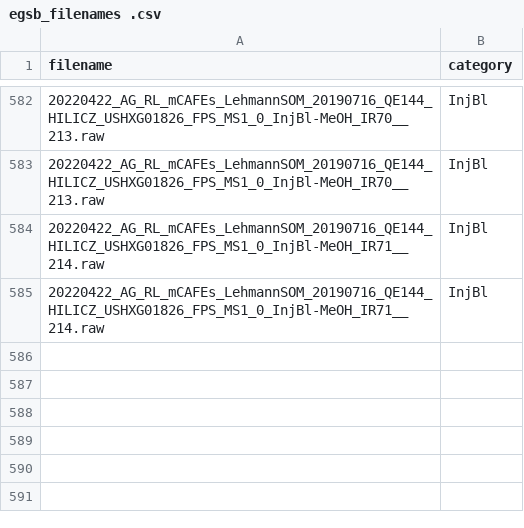
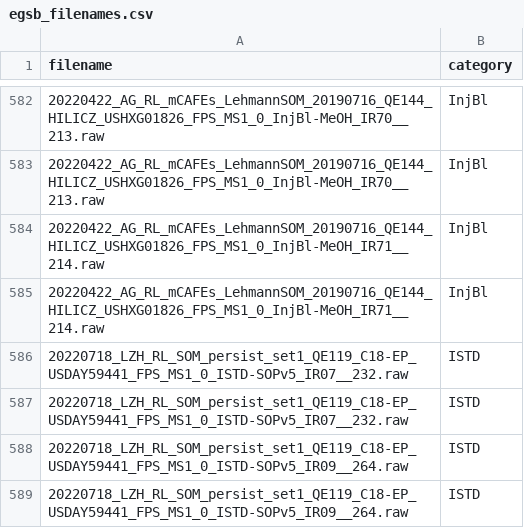
Before and after one commit to biorack/ms-sentry, a CSV file: test_data/egsb_filenames.csv (was test_data/egsb_filenames .csv), drawn as a sheet; only a part is shown, gaps mark what is left out; the diff names each change by its address in the sheet, - before the commit and + after, or states it on an @@ line.

```diff
--- a/test_data/egsb_filenames .csv
+++ b/test_data/egsb_filenames.csv
+row 586: 20220718_LZH_RL_SOM_persist_set1_QE119_C18-EP_USDAY59441_FPS_MS1_0_ISTD-SOPv5_IR07__232.raw | ISTD
+row 587: 20220718_LZH_RL_SOM_persist_set1_QE119_C18-EP_USDAY59441_FPS_MS1_0_ISTD-SOPv5_IR07__232.raw | ISTD
+row 588: 20220718_LZH_RL_SOM_persist_set1_QE119_C18-EP_USDAY59441_FPS_MS1_0_ISTD-SOPv5_IR09__264.raw | ISTD
+row 589: 20220718_LZH_RL_SOM_persist_set1_QE119_C18-EP_USDAY59441_FPS_MS1_0_ISTD-SOPv5_IR09__264.raw | ISTD
```
Also changed, not shown: 2 other files.
